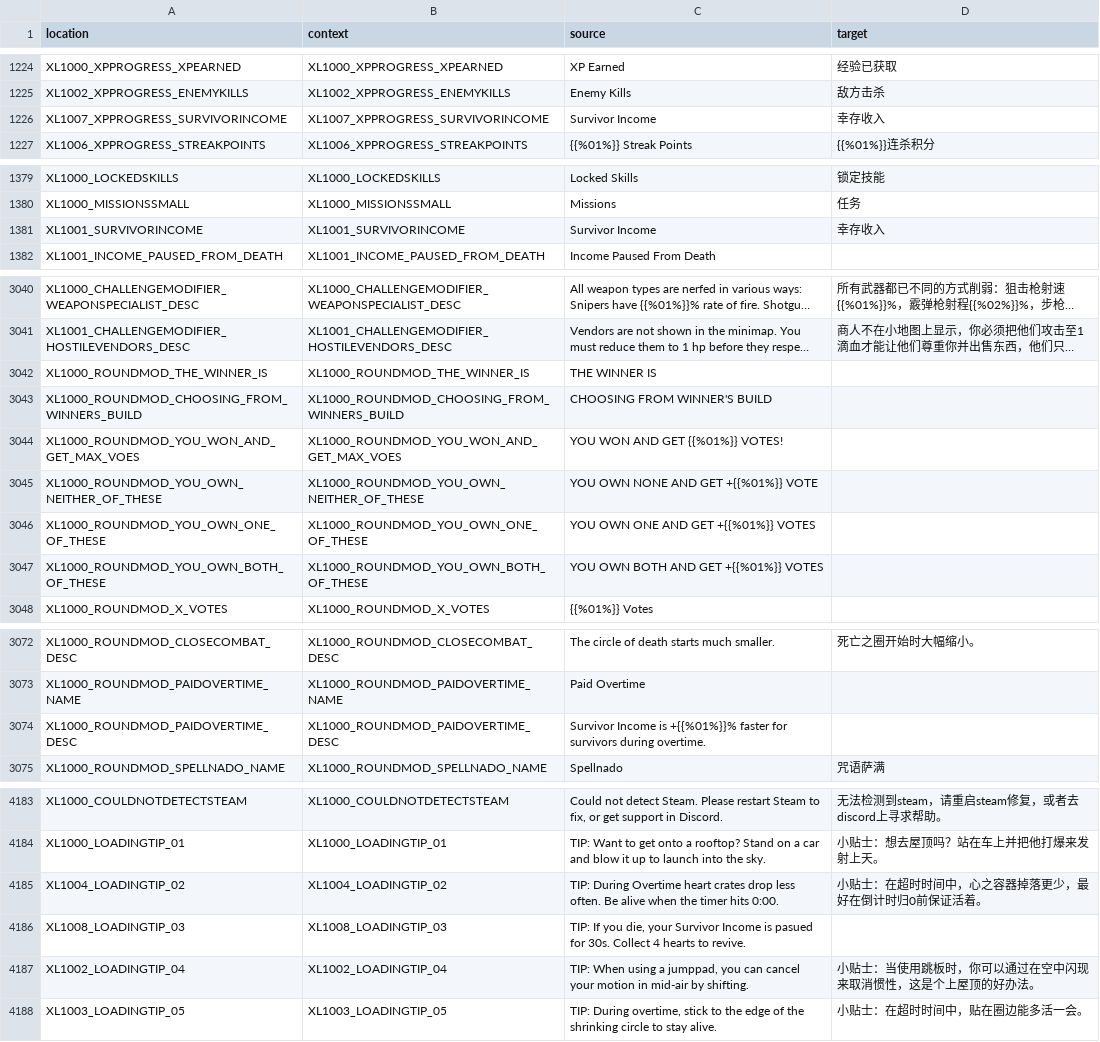
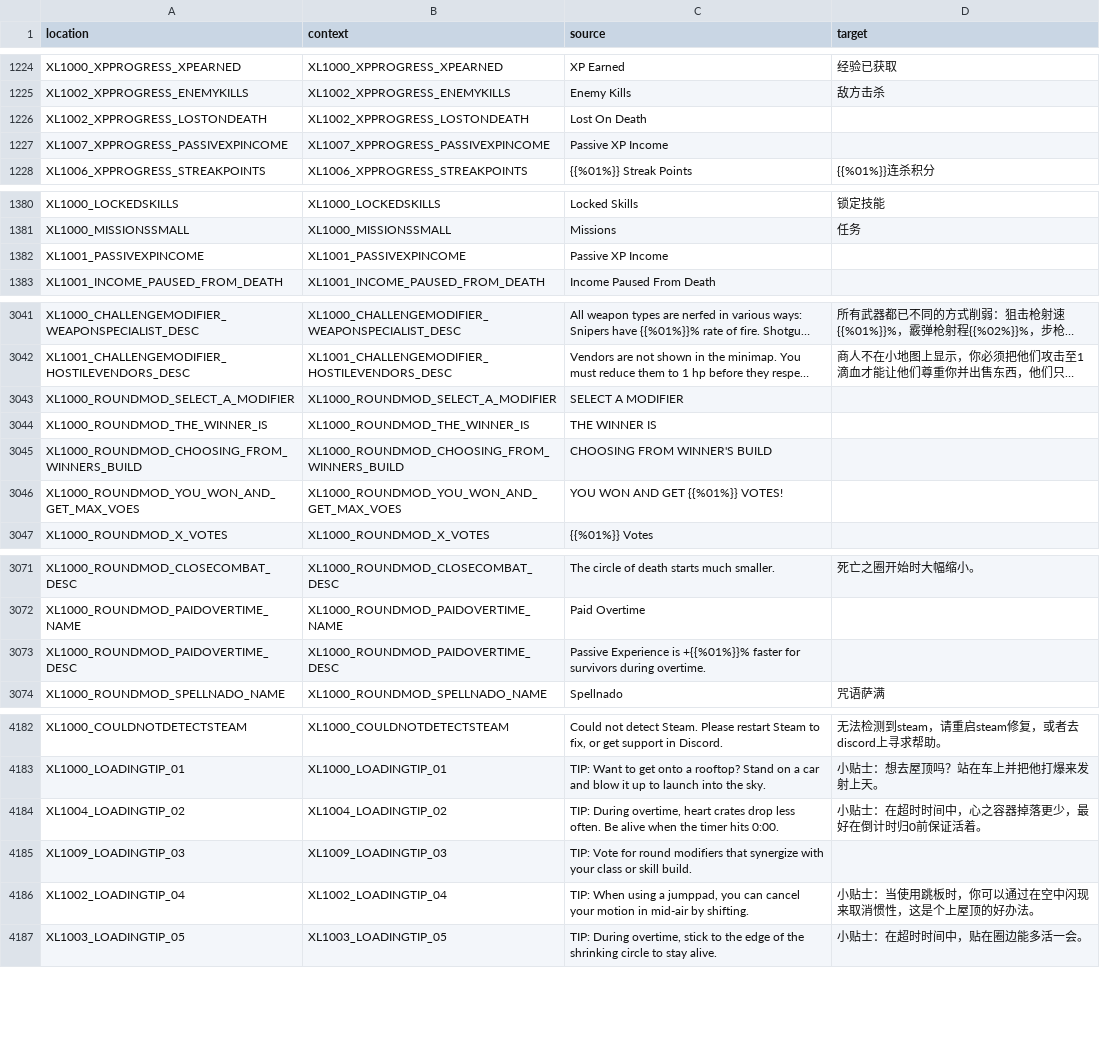
Before and after one commit to bencelot/GeneshiftTranslations, a CSV file: zh_Hans.csv, drawn as a sheet; only a part is shown, gaps mark what is left out; long unchanged cells end in …; removed rows and columns are numbered as before the commit, all else as after; the diff names each change by its address in the sheet, - before the commit and + after, or states it on an @@ line.

```diff
--- a/zh_Hans.csv
+++ b/zh_Hans.csv
-row 1226: XL1007_XPPROGRESS_SURVIVORINCOME | XL1007_XPPROGRESS_SURVIVORINCOME | Survivor Income | 幸存收入
+row 1226: XL1002_XPPROGRESS_LOSTONDEATH | XL1002_XPPROGRESS_LOSTONDEATH | Lost On Death
+row 1227: XL1007_XPPROGRESS_PASSIVEXPINCOME | XL1007_XPPROGRESS_PASSIVEXPINCOME | Passive XP Income
-row 1381: XL1001_SURVIVORINCOME | XL1001_SURVIVORINCOME | Survivor Income | 幸存收入
+row 1382: XL1001_PASSIVEXPINCOME | XL1001_PASSIVEXPINCOME | Passive XP Income
+row 3043: XL1000_ROUNDMOD_SELECT_A_MODIFIER | XL1000_ROUNDMOD_SELECT_A_MODIFIER | SELECT A MODIFIER
-row 3045: XL1000_ROUNDMOD_YOU_OWN_NEITHER_OF_THESE | XL1000_ROUNDMOD_YOU_OWN_NEITHER_OF_THESE | YOU OWN NONE AND GET +{{%01%}} VOTE
-row 3046: XL1000_ROUNDMOD_YOU_OWN_ONE_OF_THESE | XL1000_ROUNDMOD_YOU_OWN_ONE_OF_THESE | YOU OWN ONE AND GET +{{%01%}} VOTES
-row 3047: XL1000_ROUNDMOD_YOU_OWN_BOTH_OF_THESE | XL1000_ROUNDMOD_YOU_OWN_BOTH_OF_THESE | YOU OWN BOTH AND GET +{{%01%}} VOTES
-C3073 (source): Survivor Income is +{{%01%}}%…
+C3073 (source): Passive Experience is +{{%01%}}%…
-C4184 (source): TIP: During Overtime heart crates…
+C4184 (source): TIP: During overtime, heart crates…
-A4185 (location): XL1008_LOADINGTIP_03
+A4185 (location): XL1009_LOADINGTIP_03
-B4185 (context): XL1008_LOADINGTIP_03
+B4185 (context): XL1009_LOADINGTIP_03
-C4185 (source): TIP: If you die, your Survivor Income is pasued for 30s. Collect 4 hearts to revive.
+C4185 (source): TIP: Vote for round modifiers that synergize with your class or skill build.
```
Also changed, not shown: de.csv, en.csv, 4 other files.
